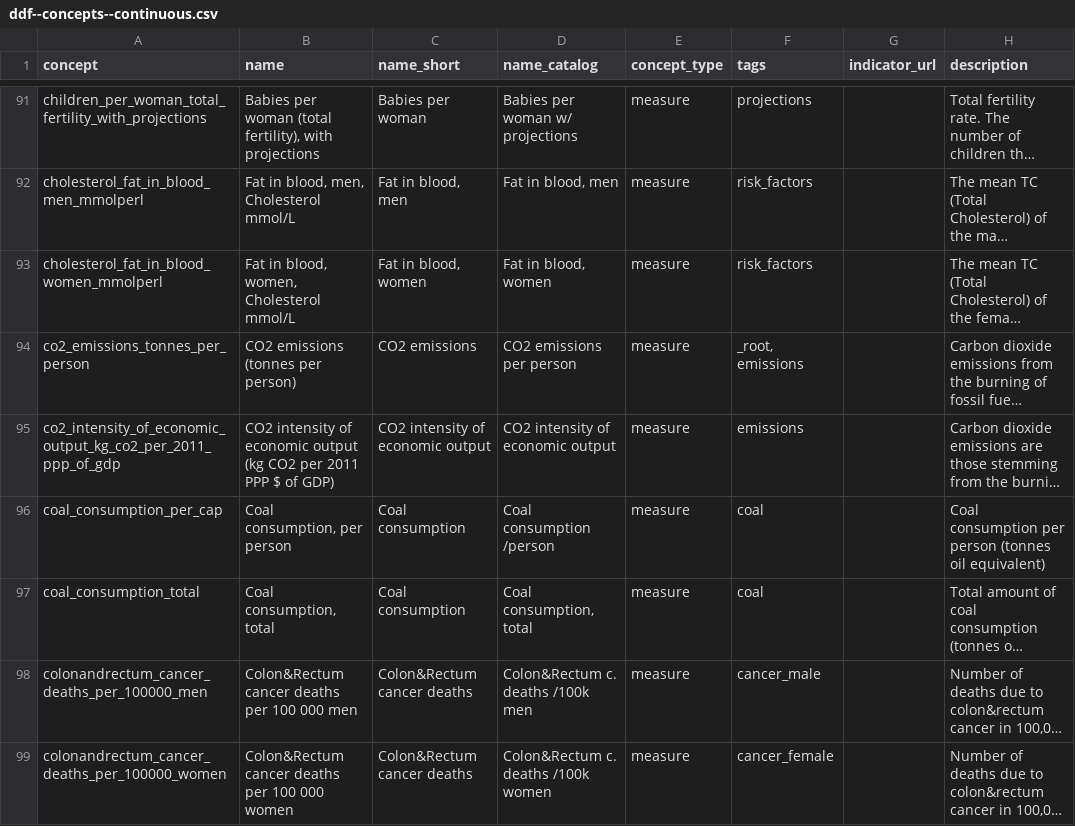
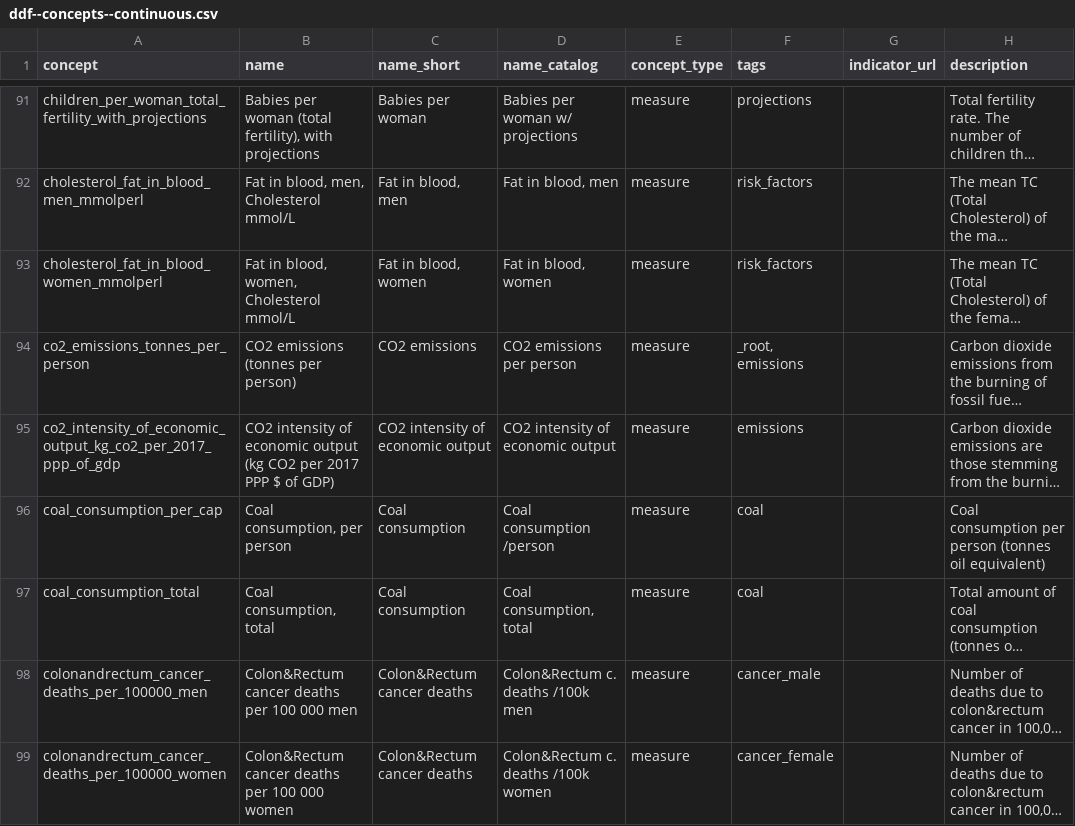
Before and after one commit to open-numbers/ddf--gapminder--ontology, a CSV file: ddf--concepts--continuous.csv, drawn as a sheet; only a part is shown, gaps mark what is left out; long unchanged cells end in …; the diff covers the shown part only; the diff names each change by its address in the sheet, - before the commit and + after, or states it on an @@ line.

Commit message:
WDI indicators definitions update

```diff
--- a/ddf--concepts--continuous.csv
+++ b/ddf--concepts--continuous.csv
-A95 (concept): co2_intensity_of_economic_output_kg_co2_per_2011_ppp_of_gdp
+A95 (concept): co2_intensity_of_economic_output_kg_co2_per_2017_ppp_of_gdp
-B95 (name): …CO2 per 2011 PPP $…
+B95 (name): …CO2 per 2017 PPP $…
```
Also changed, not shown: 24 edited cells elsewhere in this file.
